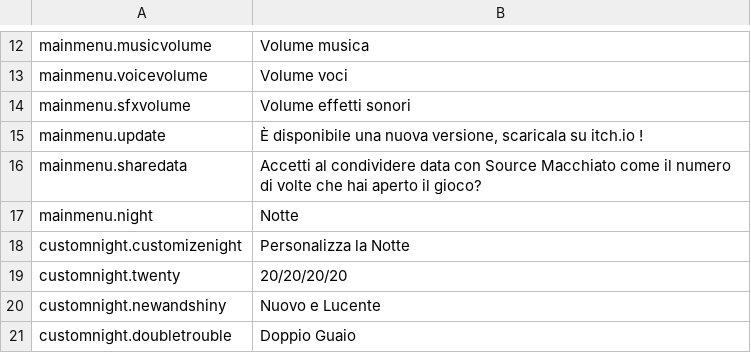
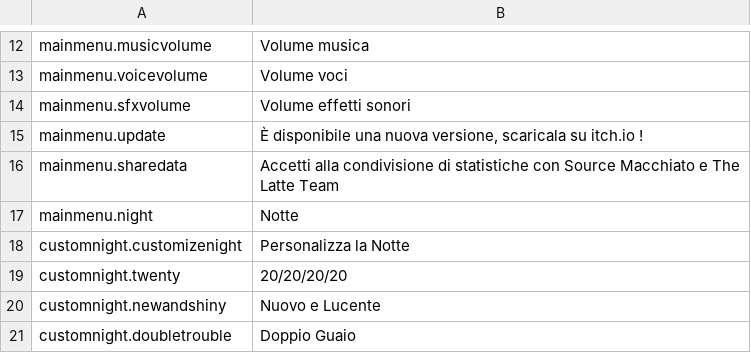
Before and after one commit to Source-Macchiato/FNaF-2-WiiU-SC, a CSV file: Assets/Resources/I18n/it.csv, drawn as a sheet; only a part is shown, gaps mark what is left out.

Commit message:
update italian translation

```diff
--- a/Assets/Resources/I18n/it.csv
+++ b/Assets/Resources/I18n/it.csv
@@ -15,3 +15,3 @@ mainmenu.sfxvolume,Volume effetti sonori
 mainmenu.update,"È disponibile una nuova versione, scaricala su itch.io !"
-mainmenu.sharedata,Accetti al condividere data con Source Macchiato come il numero di volte che hai aperto il gioco?
+mainmenu.sharedata,Accetti alla condivisione di statistiche con Source Macchiato e The Latte Team
 mainmenu.night,Notte
```
